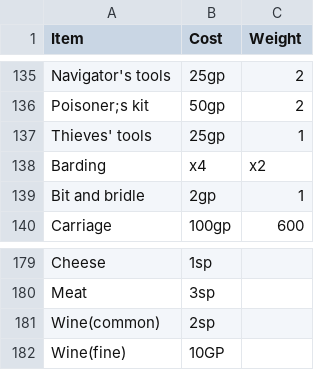
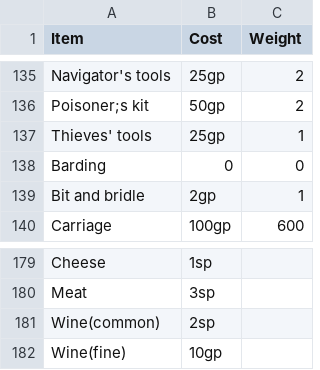
Before and after one commit to wpanderson/Project-Osiris, a CSV file: src/D.R.A.G.O.N.S_CSV/GenericItems_DB.csv, drawn as a sheet; only a part is shown, gaps mark what is left out.

Commit message:
Update to CSVIO
Added an import method for generic, magic, and weapon items. Had to
store some values like the damage dice as Strings.
Had trouble with the barding item so I changed its values to 0, 0 for
now.

```diff
--- a/src/D.R.A.G.O.N.S_CSV/GenericItems_DB.csv
+++ b/src/D.R.A.G.O.N.S_CSV/GenericItems_DB.csv
@@ -137,3 +137,3 @@ Poisoner;s kit,50gp,2
 Thieves' tools,25gp,1
-Barding,x4,x2
+Barding,0,0
 Bit and bridle,2gp,1
@@ -181,2 +181,2 @@ Meat,3sp,
 Wine(common),2sp,
-Wine(fine),10GP,
+Wine(fine),10gp,
```
Also changed, not shown: 6 other files.
